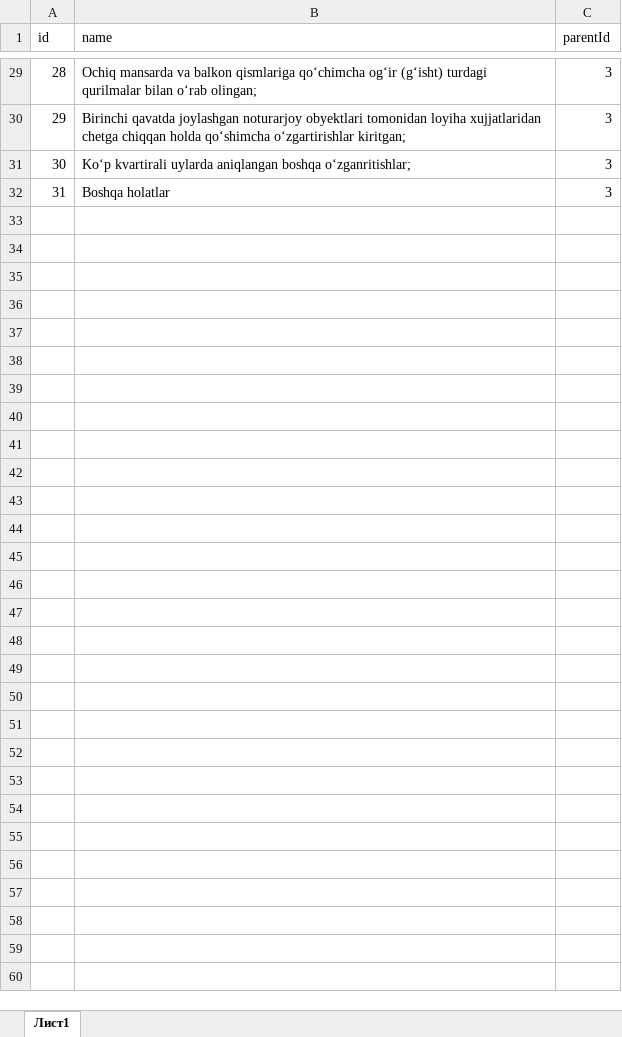
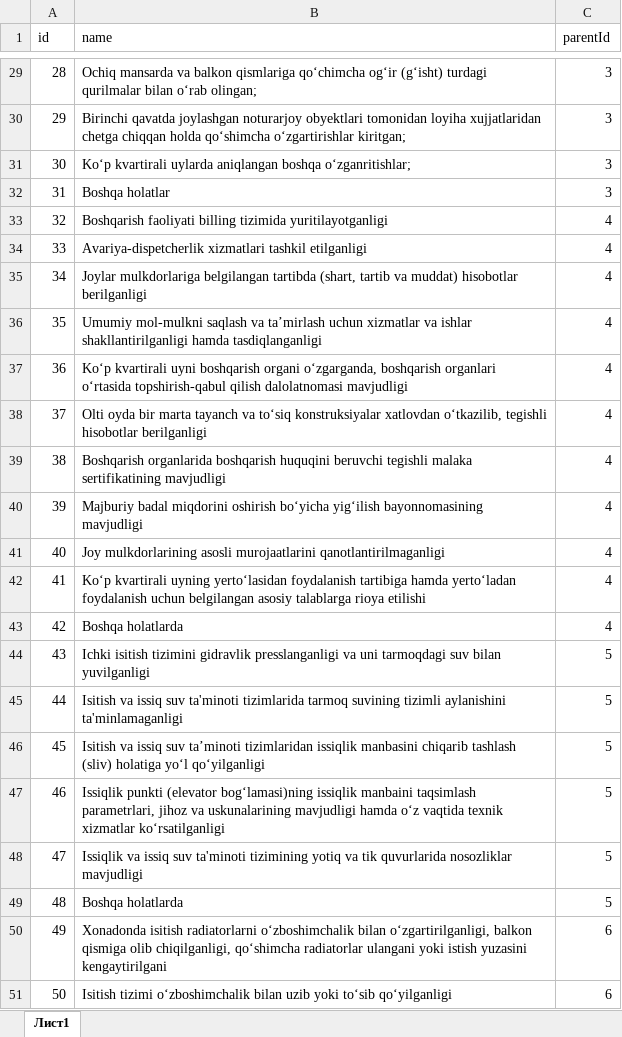
Before and after one commit to Hayitboyevich/Communal, an Excel workbook: storage/excel/violation-type.xlsx, sheet Лист1, drawn as a sheet; only a part is shown, gaps mark what is left out; values as stored, in another font and other column widths than the file's, no borders; the diff covers the shown part only; the diff names each change by its address in the sheet, - before the commit and + after, or states it on an @@ line.

```diff
--- a/storage/excel/violation-type.xlsx (sheet Лист1)
+++ b/storage/excel/violation-type.xlsx (sheet Лист1)
+row 33: 32 | Boshqarish faoliyati billing tizimida yuritilayotganligi | 4
+row 34: 33 | Avariya-dispetcherlik xizmatlari tashkil etilganligi | 4
+row 35: 34 | Joylar mulkdorlariga belgilangan tartibda (shart, tartib va muddat) hisobotlar berilganligi | 4
+row 36: 35 | Umumiy mol-mulkni saqlash va ta’mirlash uchun xizmatlar va ishlar shakllantirilganligi hamda tasdiqlanganligi | 4
+row 37: 36 | Ko‘p kvartirali uyni boshqarish organi o‘zgarganda, boshqarish organlari o‘rtasida topshirish-qabul qilish dalolatnomasi mavjudligi | 4
+row 38: 37 | Olti oyda bir marta tayanch va to‘siq konstruksiyalar xatlovdan o‘tkazilib, tegishli hisobotlar berilganligi | 4
+row 39: 38 | Boshqarish organlarida boshqarish huquqini beruvchi tegishli malaka sertifikatining mavjudligi | 4
+row 40: 39 | Majburiy badal miqdorini oshirish bo‘yicha yig‘ilish bayonnomasining mavjudligi | 4
+row 41: 40 | Joy mulkdorlarining asosli murojaatlarini qanotlantirilmaganligi | 4
+row 42: 41 | Ko‘p kvartirali uyning yerto‘lasidan foydalanish tartibiga hamda yerto‘ladan foydalanish uchun belgilangan asosiy talablarga rioya etilishi | 4
+row 43: 42 | Boshqa holatlarda | 4
+row 44: 43 | Ichki isitish tizimini gidravlik presslanganligi va uni tarmoqdagi suv bilan yuvilganligi | 5
+row 45: 44 | Isitish va issiq suv ta'minoti tizimlarida tarmoq suvining tizimli aylanishini ta'minlamaganligi | 5
+row 46: 45 | Isitish va issiq suv ta’minoti tizimlaridan issiqlik manbasini chiqarib tashlash (sliv) holatiga yo‘l qo‘yilganligi | 5
+row 47: 46 | Issiqlik punkti (elevator bog‘lamasi)ning issiqlik manbaini taqsimlash parametrlari, jihoz va uskunalarining mavjudligi hamda o‘z vaqtida texnik xizmatlar ko‘rsatilganligi | 5
+row 48: 47 | Issiqlik va issiq suv ta'minoti tizimining yotiq va tik quvurlarida nosozliklar mavjudligi | 5
+row 49: 48 | Boshqa holatlarda | 5
+row 50: 49 | Xonadonda isitish radiatorlarni o‘zboshimchalik bilan o‘zgartirilganligi, balkon qismiga olib chiqilganligi, qo‘shimcha radiatorlar ulangani yoki istish yuzasini kengaytirilgani | 6
+row 51: 50 | Isitish tizimi o‘zboshimchalik bilan uzib yoki to‘sib qo‘yilganligi | 6
```
Also changed, not shown: 12 added rows elsewhere in this sheet, 14 other files.
